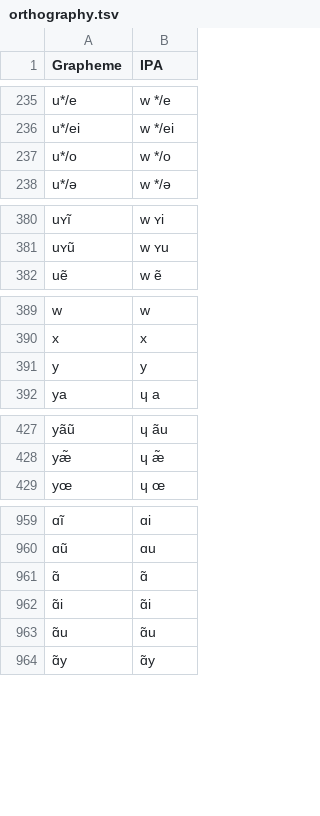
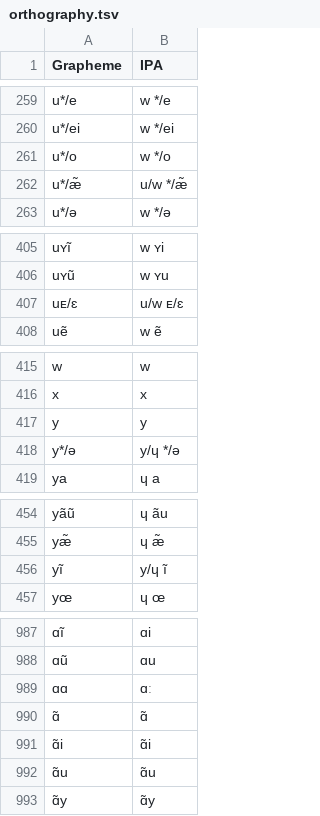
Before and after one commit to lexibank/beidasinitic, a TSV file: etc/orthography.tsv, drawn as a sheet; only a part is shown, gaps mark what is left out; the diff covers the shown part only; the diff names each change by its address in the sheet, - before the commit and + after, or states it on an @@ line.

```diff
--- a/etc/orthography.tsv
+++ b/etc/orthography.tsv
+row 262: u*/æ̃ | u/w */æ̃
+row 407: uᴇ/ɛ | u/w ᴇ/ɛ
+row 418: y*/ə | y/ɥ */ə
+row 456: yĩ | y/ɥ ĩ
+row 989: ɑɑ | ɑː
```
Also changed, not shown: 27 added rows elsewhere in this file, 4 other files.
